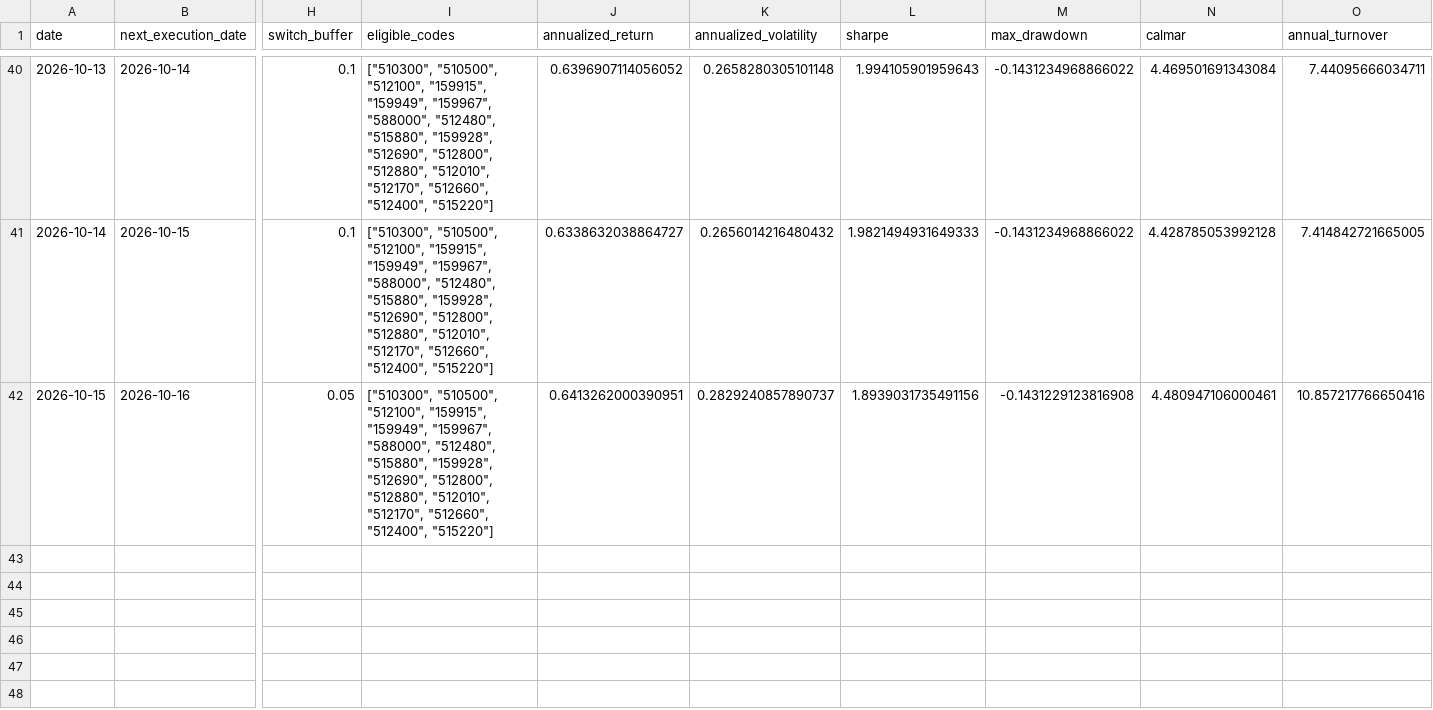
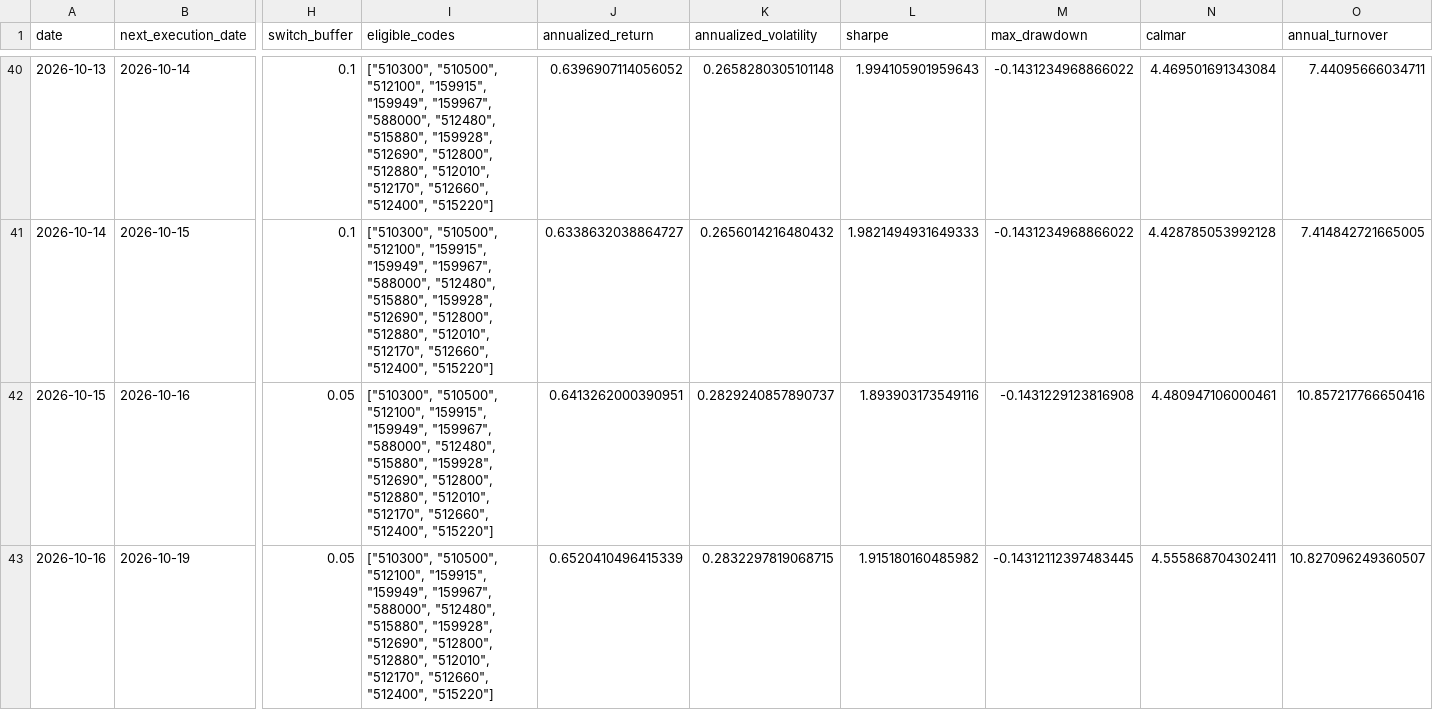
Before and after one commit to MCWang721/lowvol-inverse-offense, a CSV file: paper_history.csv, drawn as a sheet; only a part is shown, gaps mark what is left out; rows hold the shown columns only; the diff names each change by its address in the sheet, - before the commit and + after, or states it on an @@ line.

```diff
--- a/paper_history.csv
+++ b/paper_history.csv
-L42 (sharpe): 1.8939031735491156
+L42 (sharpe): 1.893903173549116
+row 43: 2026-10-16 | 2026-10-19 | 0.05 | ["510300", "510500", "512100", "159915", "159949", "159967", "588000", "512480", "515880", "159928", "512690", "512800", "512880", "512010", "512170", "512660", "512400", "515220"] | 0.6520410496415339 | 0.2832297819068715 | 1.915180160485982 | -0.14312112397483445 | 4.555868704302411 | 10.827096249360507
```
Also changed, not shown: parameter_history.csv, strategy_events.csv, 4 other files.
